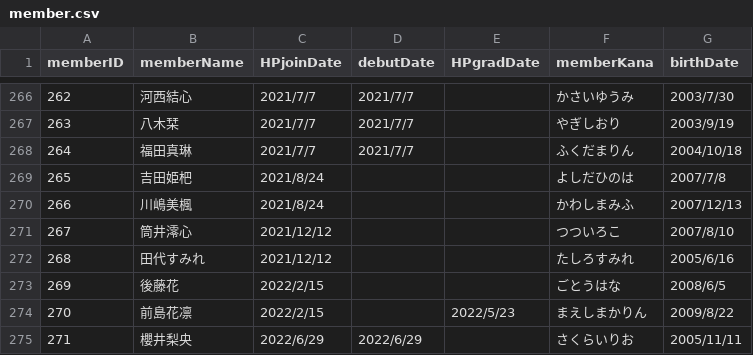
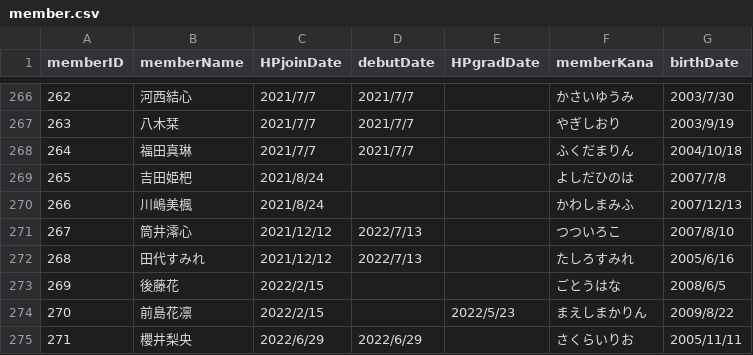
Before and after one commit to xxgentaroxx/HP_DB, a CSV file: member.csv, drawn as a sheet; only a part is shown, gaps mark what is left out; the diff covers the shown part only.

```diff
--- a/member.csv
+++ b/member.csv
@@ -270,4 +270,4 @@
 266,川嶋美楓,2021/8/24,,,かわしまみふ,2007/12/13
-267,筒井澪心,2021/12/12,,,つついろこ,2007/8/10
-268,田代すみれ,2021/12/12,,,たしろすみれ,2005/6/16
+267,筒井澪心,2021/12/12,2022/7/13,,つついろこ,2007/8/10
+268,田代すみれ,2021/12/12,2022/7/13,,たしろすみれ,2005/6/16
 269,後藤花,2022/2/15,,,ごとうはな,2008/6/5
```
Also changed, not shown: 8 edited cells elsewhere in this file.
